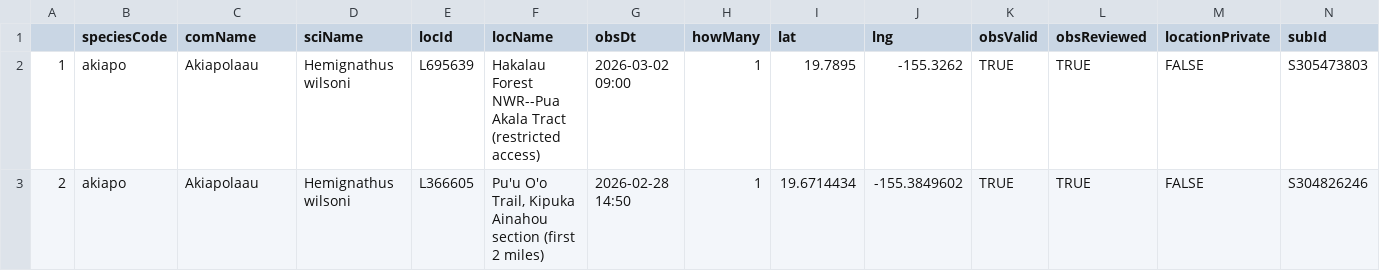
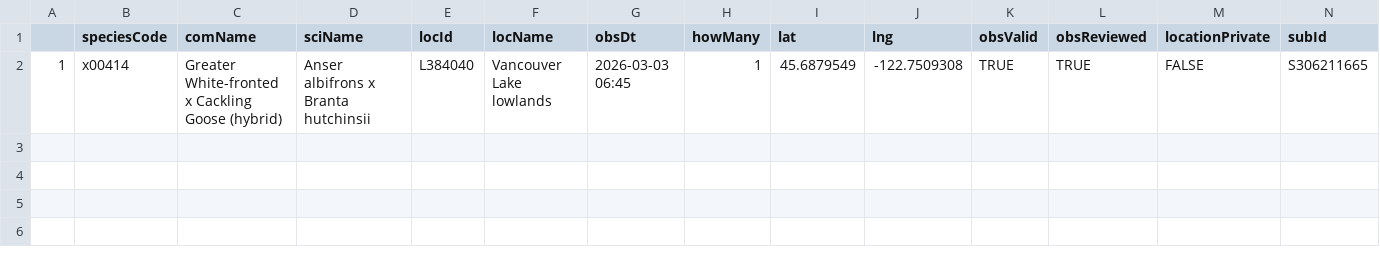
Before and after one commit to jsm425/BirdNerd, a CSV file: BirdSightingLists/level5Sightings.csv, drawn as a sheet.

```diff
--- a/BirdSightingLists/level5Sightings.csv
+++ b/BirdSightingLists/level5Sightings.csv
@@ -1,3 +1,2 @@
 "","speciesCode","comName","sciName","locId","locName","obsDt","howMany","lat","lng","obsValid","obsReviewed","locationPrivate","subId"
-"1","akiapo","Akiapolaau","Hemignathus wilsoni","L695639","Hakalau Forest NWR--Pua Akala Tract (restricted access)","2026-03-02 09:00",1,19.7895,-155.3262,TRUE,TRUE,FALSE,"S305473803"
-"2","akiapo","Akiapolaau","Hemignathus wilsoni","L366605","Pu'u O'o Trail, Kipuka Ainahou section (first 2 miles)","2026-02-28 14:50",1,19.6714434,-155.3849602,TRUE,TRUE,FALSE,"S304826246"
+"1","x00414","Greater White-fronted x Cackling Goose (hybrid)","Anser albifrons x Branta hutchinsii","L384040","Vancouver Lake lowlands","2026-03-03 06:45",1,45.6879549,-122.7509308,TRUE,TRUE,FALSE,"S306211665"
```
Also changed, not shown: BirdSightingLists/level3Sightings.csv, BirdSightingLists/level4Sightings.csv, 2 other files.
